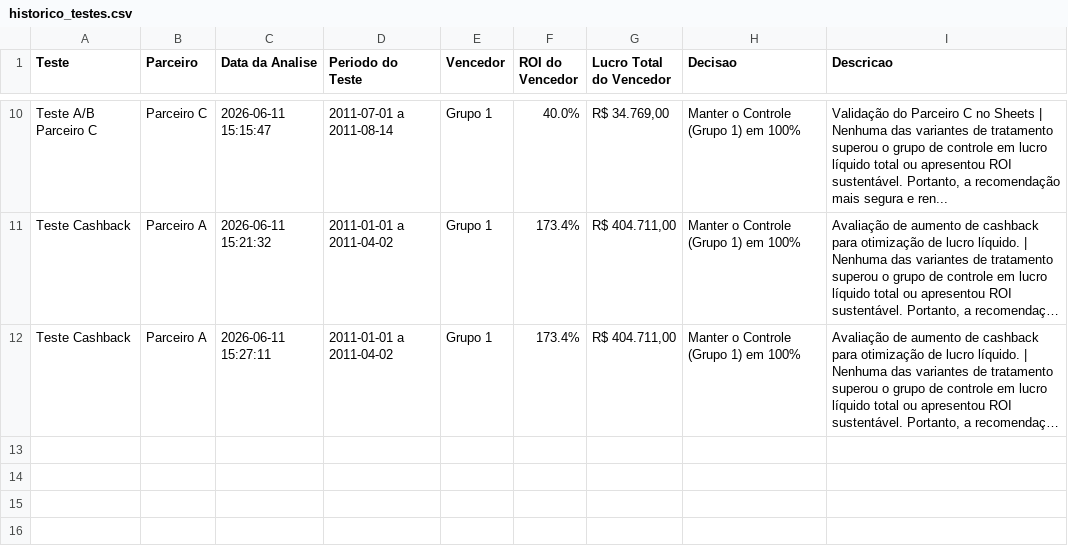
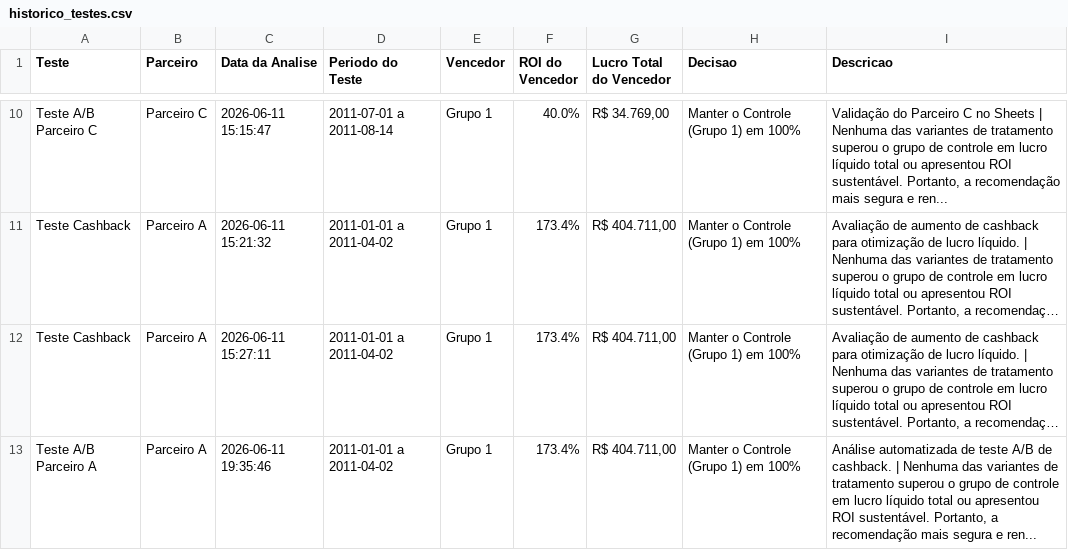
Before and after one commit to matheushtms/TESTE-T-CNICO-Est-gio-de-Growth-AI-Native-M-liuz, a CSV file: output/historico_testes.csv, drawn as a sheet; only a part is shown, gaps mark what is left out; long unchanged cells end in …; the diff names each change by its address in the sheet, - before the commit and + after, or states it on an @@ line.

```diff
--- a/output/historico_testes.csv
+++ b/output/historico_testes.csv
+row 13: Teste A/B Parceiro A | Parceiro A | 2026-06-11 19:35:46 | 2011-01-01 a 2011-04-02 | Grupo 1 | 173.4% | R$ 404.711,00 | Manter o Controle (Grupo 1) em 100% | Análise automatizada de teste A/B de cashback. | Nenhuma das variantes de tratamento superou o grupo de controle em lucro líquido total ou apresentou ROI sustentável. Portanto, a recomendação mais segura e ren...
```
Also changed, not shown: 3 other files.
